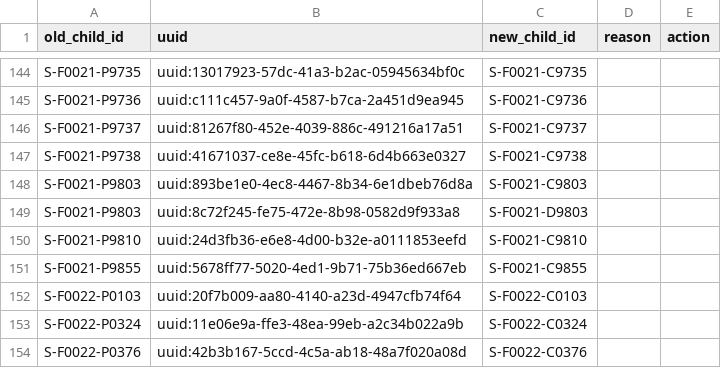
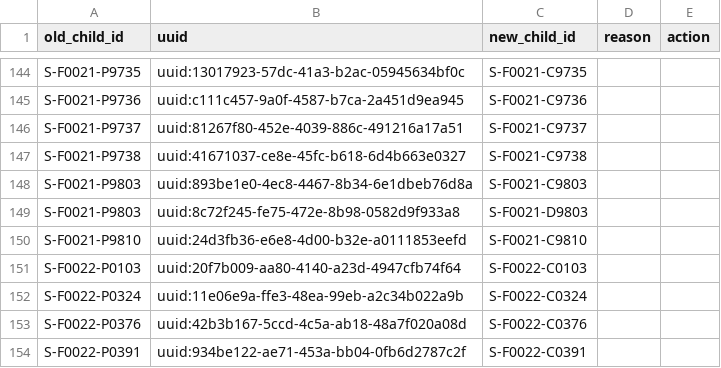
Before and after one commit to SwissTPH/timci, a CSV file: inst/extdata/cleaning/day0_duplicate_correction_senegal.csv, drawn as a sheet; only a part is shown, gaps mark what is left out; the shorter side is filled out with more unchanged rows; the diff names each change by its address in the sheet, - before the commit and + after, or states it on an @@ line.

Commit message:
Update hard lock for Senegal

```diff
--- a/inst/extdata/cleaning/day0_duplicate_correction_senegal.csv
+++ b/inst/extdata/cleaning/day0_duplicate_correction_senegal.csv
-row 151: S-F0021-P9855 | uuid:5678ff77-5020-4ed1-9b71-75b36ed667eb | S-F0021-C9855
```
Also changed, not shown: inst/extdata/cleaning/day0_true_duplicate_deletion_senegal.csv, 3 other files.
